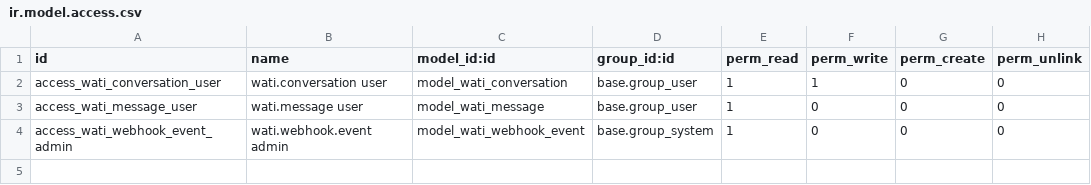
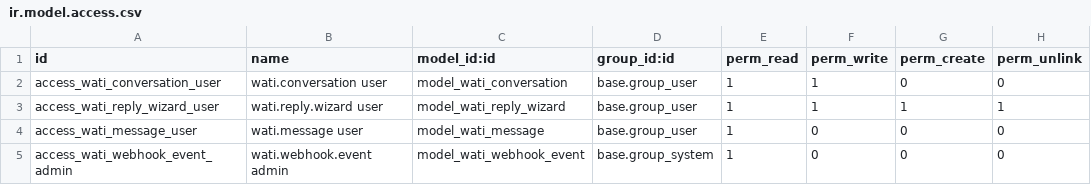
Before and after one commit to abbodebaz/odoo-maqsam-poc, a CSV file: custom_addons/wati_connector/security/ir.model.access.csv, drawn as a sheet.

Commit message:
Allow users to use WATI reply wizard

```diff
--- a/custom_addons/wati_connector/security/ir.model.access.csv
+++ b/custom_addons/wati_connector/security/ir.model.access.csv
@@ -2,2 +2,3 @@ id,name,model_id:id,group_id:id,perm_read,perm_write,perm_create,perm_unlink
 access_wati_conversation_user,wati.conversation user,model_wati_conversation,base.group_user,1,1,0,0
+access_wati_reply_wizard_user,wati.reply.wizard user,model_wati_reply_wizard,base.group_user,1,1,1,1
 access_wati_message_user,wati.message user,model_wati_message,base.group_user,1,0,0,0
```
